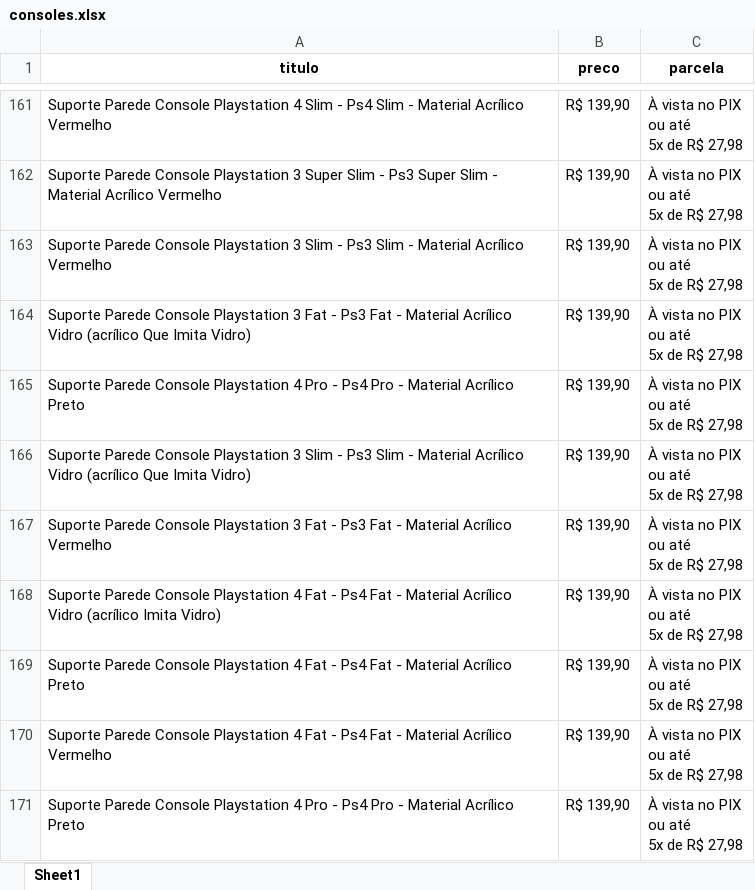
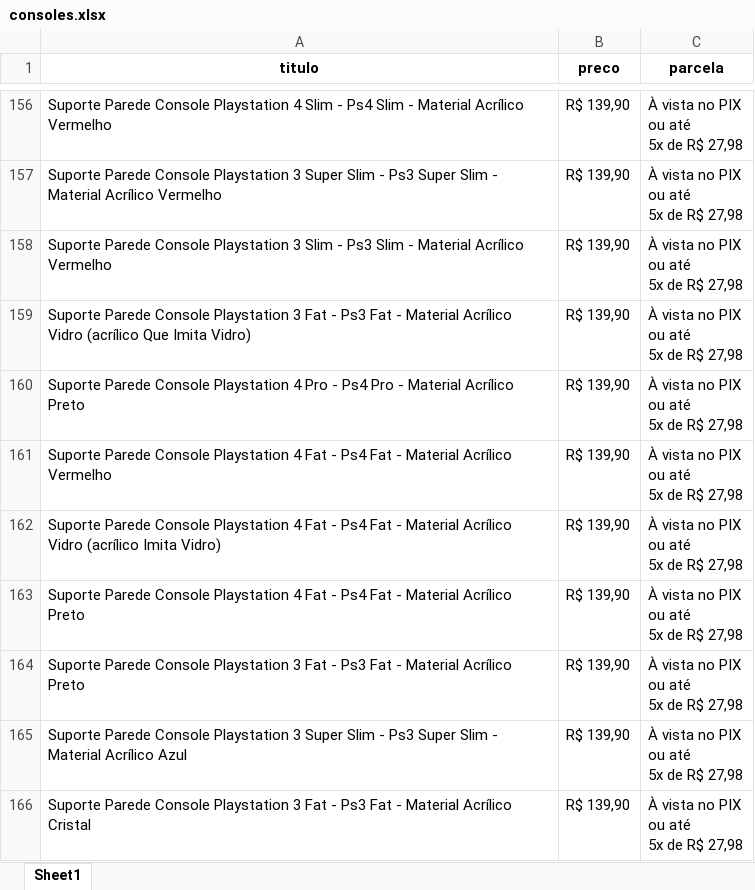
Before and after one commit to greickz/raspagem_kabum, an Excel workbook: consoles.xlsx, sheet Sheet1, drawn as a sheet; only a part is shown, gaps mark what is left out; values as stored, in another font and other column widths than the file's, no borders; removed rows and columns are numbered as before the commit, all else as after; ↵ is a line break in a cell; the diff covers the shown part only; the diff names each change by its address in the sheet, - before the commit and + after, or states it on an @@ line.

```diff
--- a/consoles.xlsx (sheet Sheet1)
+++ b/consoles.xlsx (sheet Sheet1)
-row 166: Suporte Parede Console Playstation 3 Slim - Ps3 Slim - Material Acrílico Vidro (acrílico Que Imita Vidro) | R$ 139,90 | À vista no PIX ↵ ou até ↵ 5x de R$ 27,98
-A161 (titulo): …Console Playstation 3 Fat - Ps3 Fat -…
+A161 (titulo): …Console Playstation 4 Fat - Ps4 Fat -…
-row 170: Suporte Parede Console Playstation 4 Fat - Ps4 Fat - Material Acrílico Vermelho | R$ 139,90 | À vista no PIX ↵ ou até ↵ 5x de R$ 27,98
-row 171: Suporte Parede Console Playstation 4 Pro - Ps4 Pro - Material Acrílico Preto | R$ 139,90 | À vista no PIX ↵ ou até ↵ 5x de R$ 27,98
+row 164: Suporte Parede Console Playstation 3 Fat - Ps3 Fat - Material Acrílico Preto | R$ 139,90 | À vista no PIX ↵ ou até ↵ 5x de R$ 27,98
+row 165: Suporte Parede Console Playstation 3 Super Slim - Ps3 Super Slim - Material Acrílico Azul | R$ 139,90 | À vista no PIX ↵ ou até ↵ 5x de R$ 27,98
+row 166: Suporte Parede Console Playstation 3 Fat - Ps3 Fat - Material Acrílico Cristal | R$ 139,90 | À vista no PIX ↵ ou até ↵ 5x de R$ 27,98
```
Also changed, not shown: 3 added rows, 8 removed rows, 20 moved rows and 6 edited cells elsewhere in this sheet, 3 other files.
